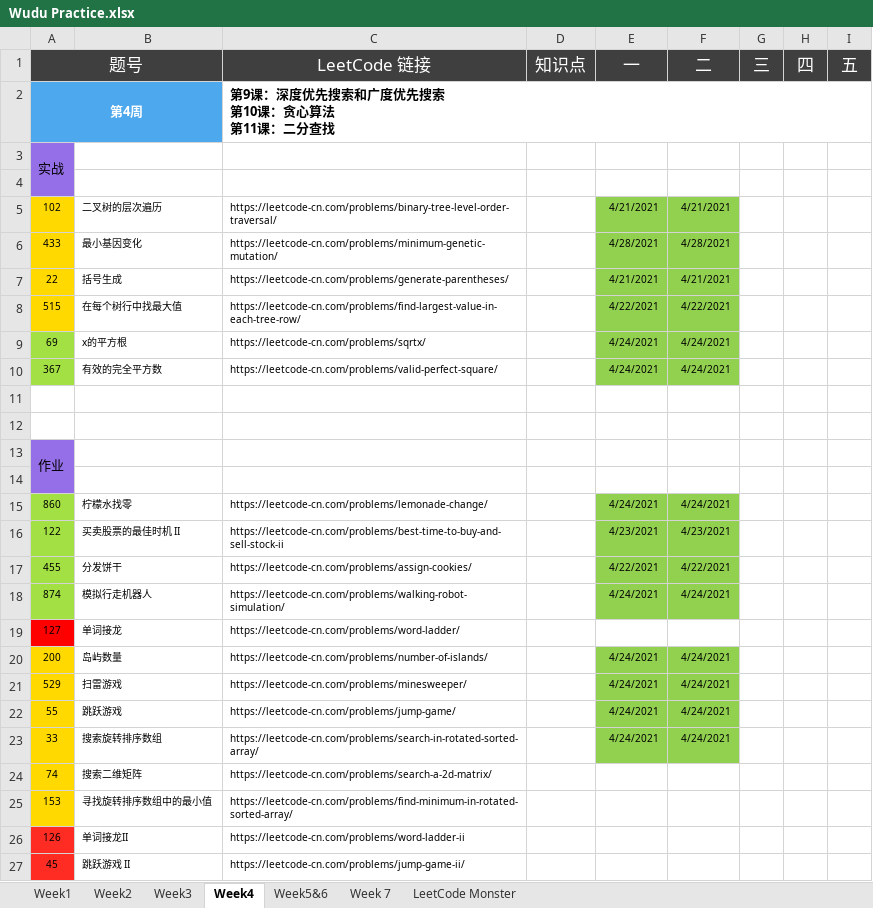
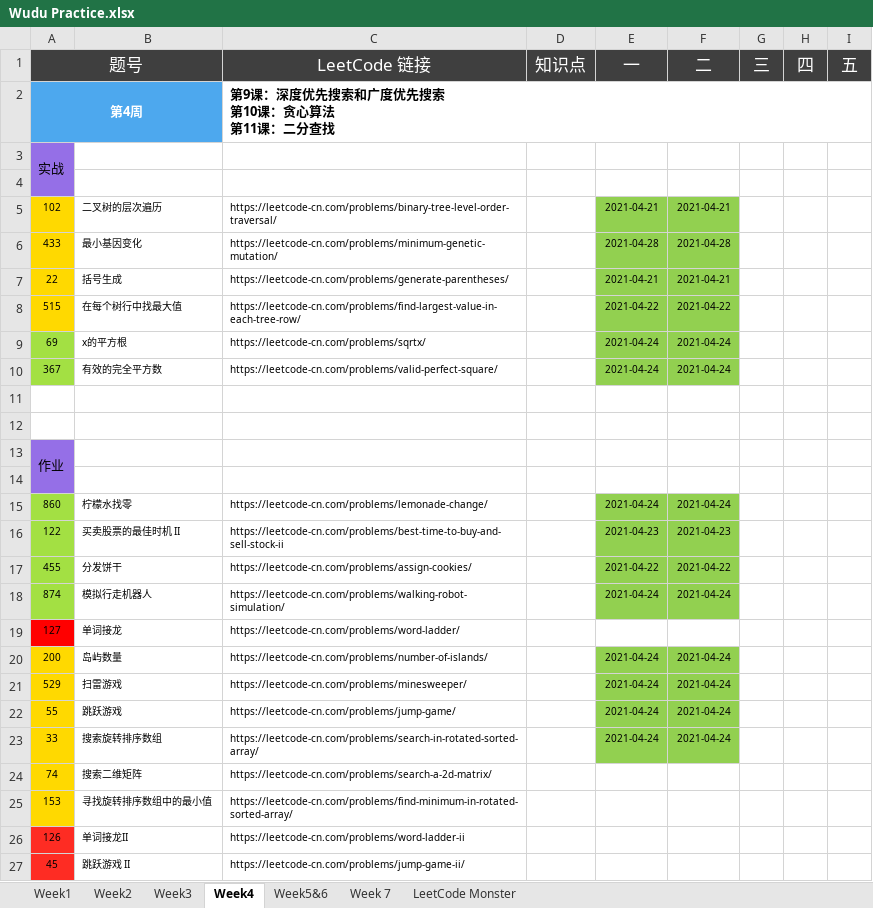
Before and after one commit to automano/Golang-LeetCode, an Excel workbook: Wudu Practice.xlsx, sheet Week4, drawn as a sheet; values as stored, in another font and other column widths than the file's, no borders; the diff names each change by its address in the sheet, - before the commit and + after, or states it on an @@ line.

```diff
--- a/Wudu Practice.xlsx (sheet Week4)
+++ b/Wudu Practice.xlsx (sheet Week4)
-E5 (一): 4/21/2021
+E5 (一): 2021-04-21
-F5 (二): 4/21/2021
+F5 (二): 2021-04-21
-E6 (一): 4/28/2021
+E6 (一): 2021-04-28
-F6 (二): 4/28/2021
+F6 (二): 2021-04-28
-E7 (一): 4/21/2021
+E7 (一): 2021-04-21
-F7 (二): 4/21/2021
+F7 (二): 2021-04-21
-E8 (一): 4/22/2021
+E8 (一): 2021-04-22
-F8 (二): 4/22/2021
+F8 (二): 2021-04-22
-E9:E10 (一): 4/24/2021
+E9:E10 (一): 2021-04-24
-F9:F10 (二): 4/24/2021
+F9:F10 (二): 2021-04-24
-E15 (一): 4/24/2021
+E15 (一): 2021-04-24
-F15 (二): 4/24/2021
+F15 (二): 2021-04-24
-E16 (一): 4/23/2021
+E16 (一): 2021-04-23
-F16 (二): 4/23/2021
+F16 (二): 2021-04-23
-E17 (一): 4/22/2021
+E17 (一): 2021-04-22
-F17 (二): 4/22/2021
+F17 (二): 2021-04-22
-E18 (一): 4/24/2021
+E18 (一): 2021-04-24
-F18 (二): 4/24/2021
+F18 (二): 2021-04-24
-E20:E23 (一): 4/24/2021
+E20:E23 (一): 2021-04-24
-F20:F23 (二): 4/24/2021
+F20:F23 (二): 2021-04-24
```
Also changed, not shown: sheet LeetCode Monster, sheet Week5&6, sheet Week3, sheet Week1, sheet Week2, 24 other files.
